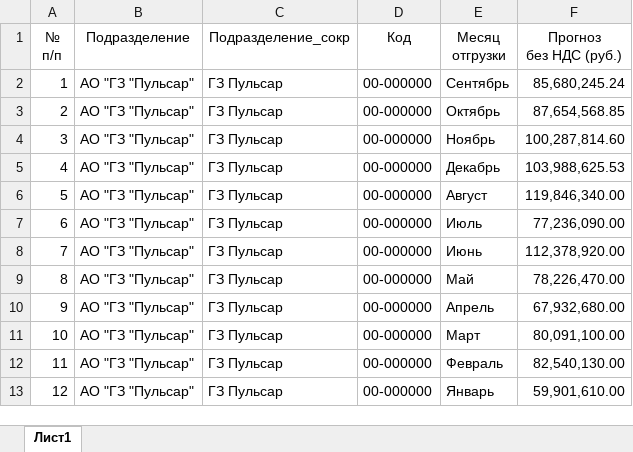
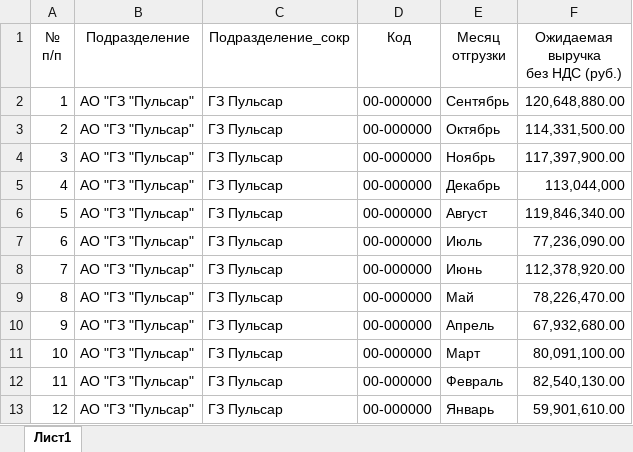
Before and after one commit to asrahmanov/PulsarDataAggregation, an Excel workbook: storage/app/exp/17/2022/Форма по ожидаемой выручке.xlsx, sheet Лист1, drawn as a sheet; values as stored, in another font and other column widths than the file's, no borders; ↵ is a line break in a cell; the diff names each change by its address in the sheet, - before the commit and + after, or states it on an @@ line.

```diff
--- a/storage/app/exp/17/2022/Форма по ожидаемой выручке.xlsx (sheet Лист1)
+++ b/storage/app/exp/17/2022/Форма по ожидаемой выручке.xlsx (sheet Лист1)
-F1: Прогноз ↵ без НДС (руб.)
+F1: Ожидаемая выручка ↵ без НДС (руб.)
-F2 (Ожидаемая выручка без НДС (руб.)): 85,680,245.24
+F2 (Ожидаемая выручка без НДС (руб.)): 120,648,880.00
-F3 (Ожидаемая выручка без НДС (руб.)): 87,654,568.85
+F3 (Ожидаемая выручка без НДС (руб.)): 114,331,500.00
-F4 (Ожидаемая выручка без НДС (руб.)): 100,287,814.60
+F4 (Ожидаемая выручка без НДС (руб.)): 117,397,900.00
-F5 (Ожидаемая выручка без НДС (руб.)): 103,988,625.53
+F5 (Ожидаемая выручка без НДС (руб.)): 113,044,000
```
Also changed, not shown: 1 other file.
